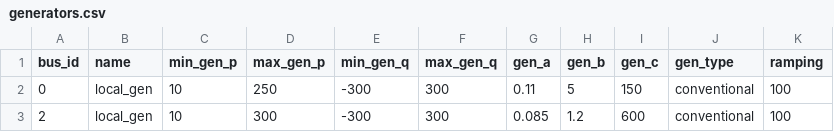
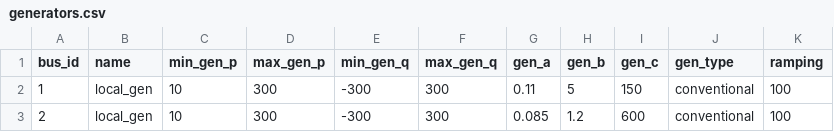
Before and after one commit to GalPerelman/power-water-aro, a CSV file: data/pds-3-bus/generators.csv, drawn as a sheet.

```diff
--- a/data/pds-3-bus/generators.csv
+++ b/data/pds-3-bus/generators.csv
@@ -1,3 +1,3 @@
 bus_id,name,min_gen_p,max_gen_p,min_gen_q,max_gen_q,gen_a,gen_b,gen_c,gen_type,ramping
-0,local_gen,10,250,-300,300,0.11,5,150,conventional,100
+1,local_gen,10,300,-300,300,0.11,5,150,conventional,100
 2,local_gen,10,300,-300,300,0.085,1.2,600,conventional,100
```
Also changed, not shown: data/pds-3-bus/dem_active_power_std.csv, data/pds-3-bus/max_gen_profile.csv, 6 other files.
